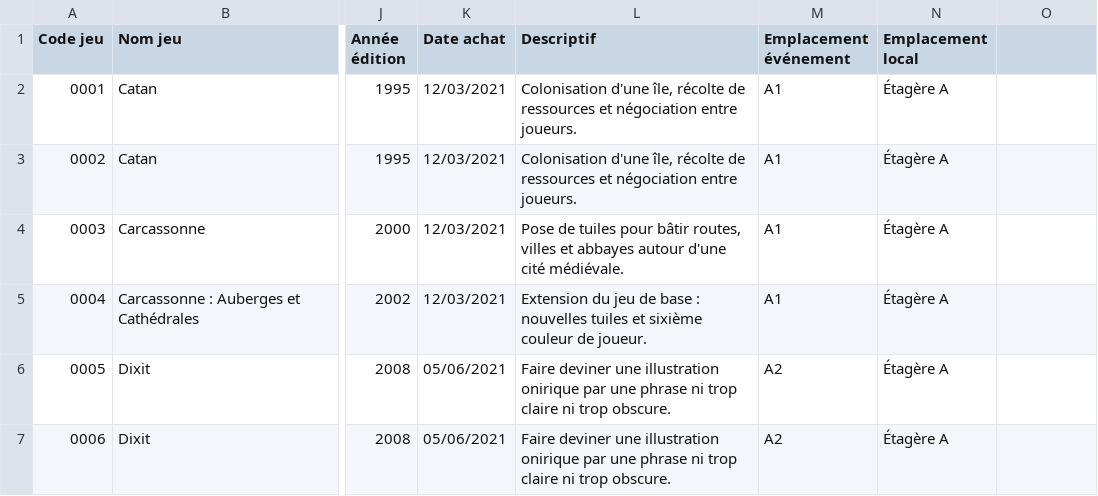
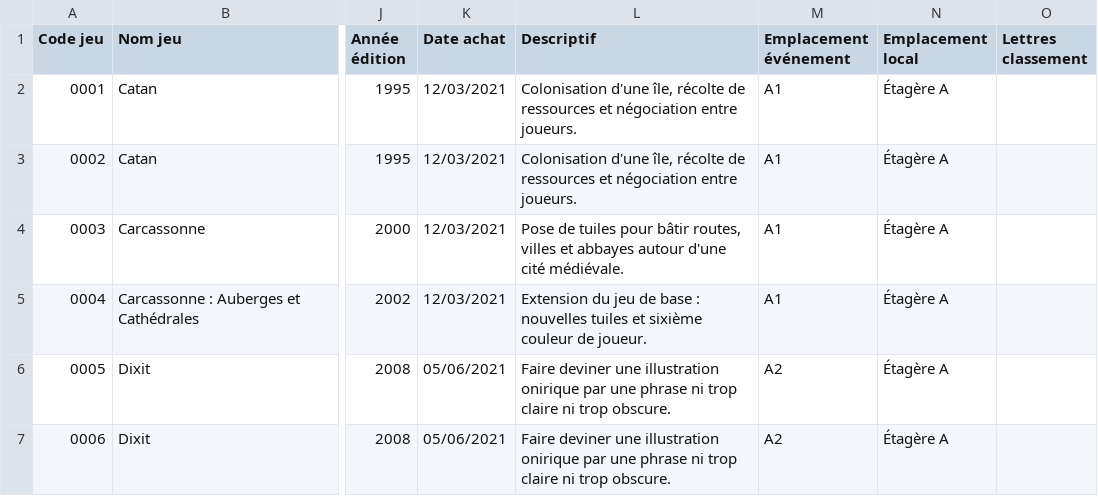
Before and after one commit to Dramac/LudoteX, a CSV file: exemples/catalogue-exemple.csv, drawn as a sheet; only a part is shown, gaps mark what is left out; the diff names each change by its address in the sheet, - before the commit and + after, or states it on an @@ line.

```diff
--- a/exemples/catalogue-exemple.csv
+++ b/exemples/catalogue-exemple.csv
-O1: (empty)
+O1: Lettres classement
```
Also changed, not shown: 15 other files.
